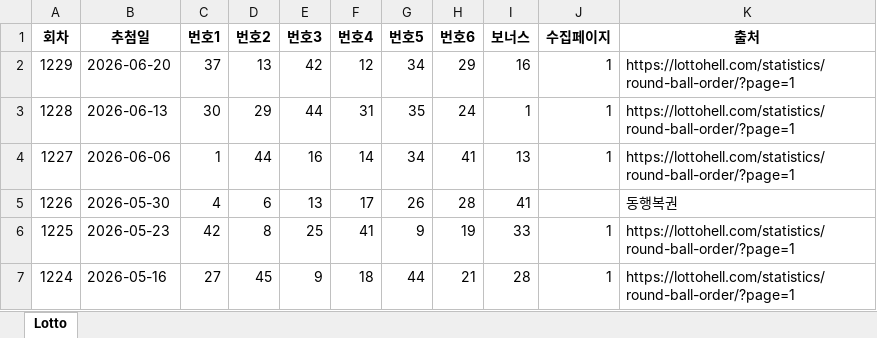
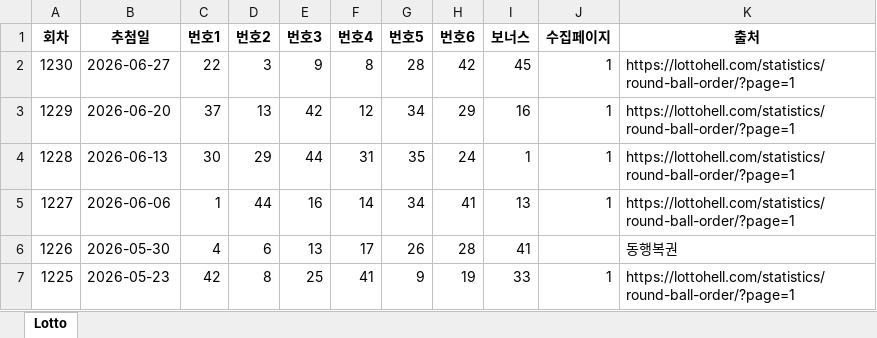
Before and after one commit to duhan08-ui/lotto-web, an Excel workbook: lotto.xlsx, sheet Lotto, drawn as a sheet; only a part is shown; the shorter side is filled out with more unchanged rows; values as stored, in another font and other column widths than the file's, no borders; the diff names each change by its address in the sheet, - before the commit and + after, or states it on an @@ line.

```diff
--- a/lotto.xlsx (sheet Lotto)
+++ b/lotto.xlsx (sheet Lotto)
+row 2: 1230 | 2026-06-27 | 22 | 3 | 9 | 8 | 28 | 42 | 45 | 1 | https://lottohell.com/statistics/round-ball-order/?page=1
```
